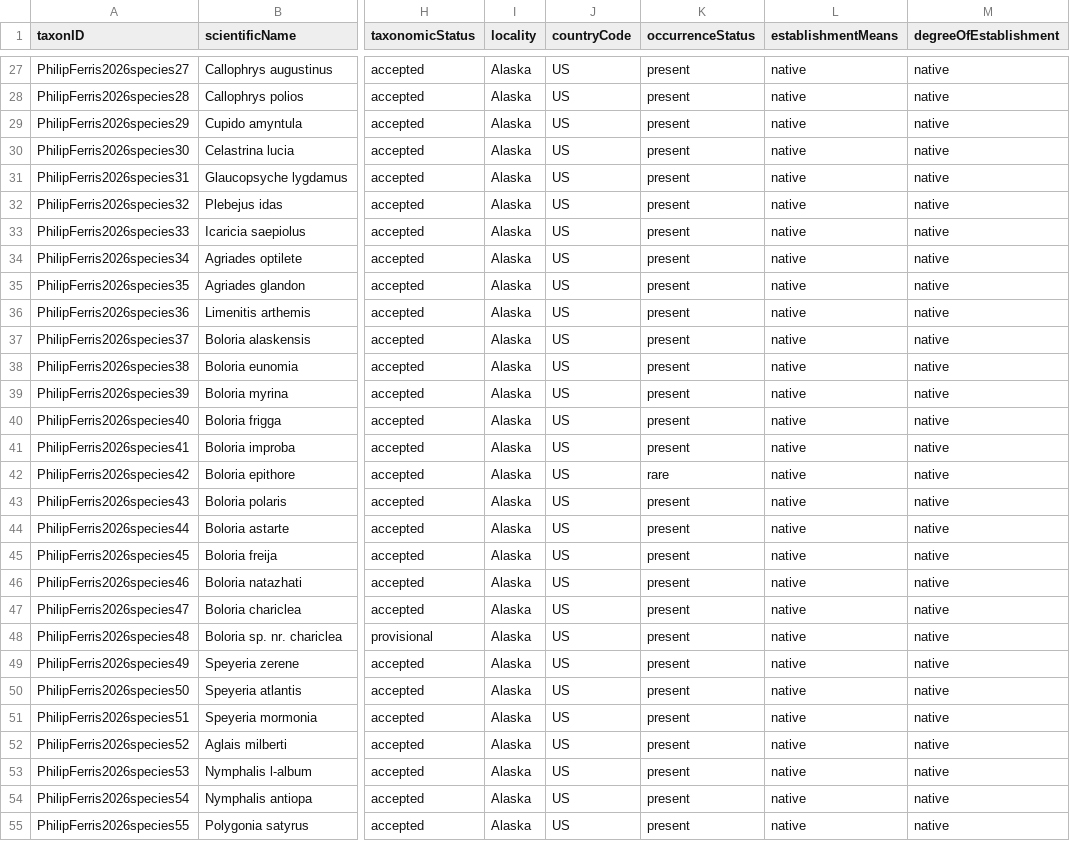
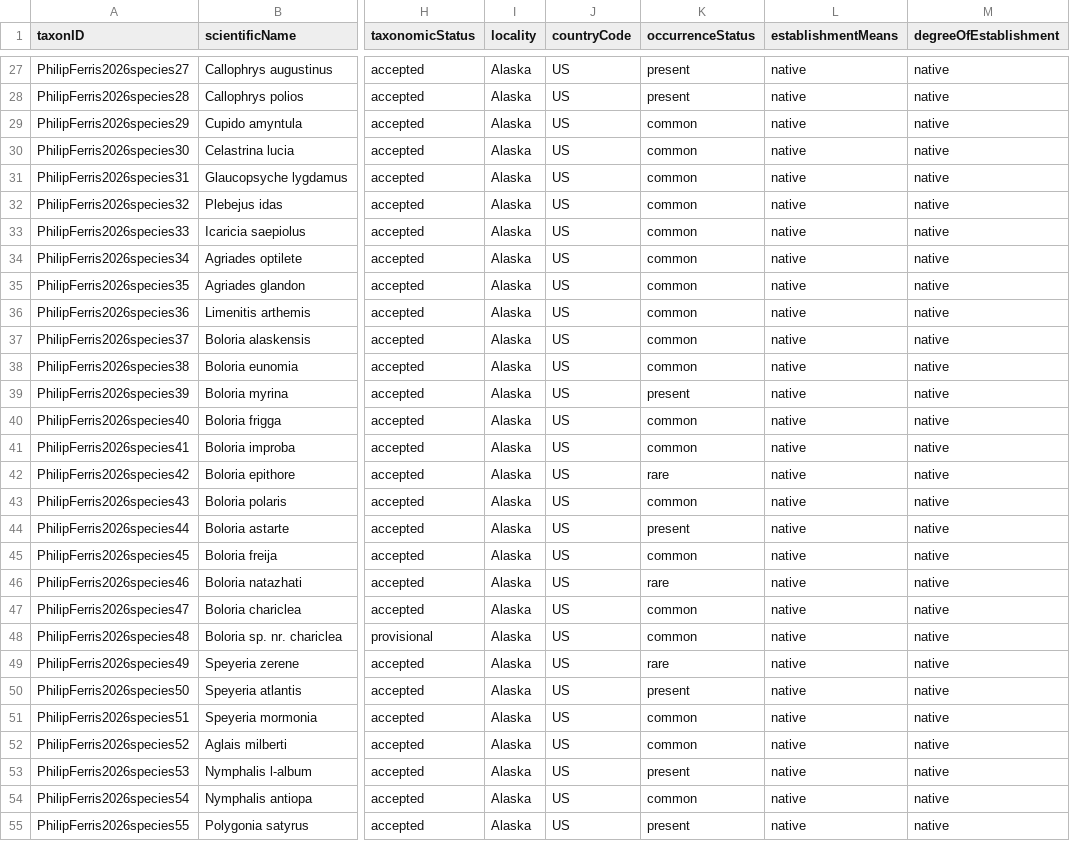
Before and after one commit to Alaska-Entomological-Society/checklistButterfliesAlaska, a CSV file: archive/checklist.csv, drawn as a sheet; only a part is shown, gaps mark what is left out; the diff covers the shown part only; the diff names each change by its address in the sheet, - before the commit and + after, or states it on an @@ line.

Commit message:
review occurrenceStatus

```diff
--- a/archive/checklist.csv
+++ b/archive/checklist.csv
-K29:K38 (occurrenceStatus): present
+K29:K38 (occurrenceStatus): common
-K40:K41 (occurrenceStatus): present
+K40:K41 (occurrenceStatus): common
-K43 (occurrenceStatus): present
+K43 (occurrenceStatus): common
-K45 (occurrenceStatus): present
+K45 (occurrenceStatus): common
-K46 (occurrenceStatus): present
+K46 (occurrenceStatus): rare
-K47:K48 (occurrenceStatus): present
+K47:K48 (occurrenceStatus): common
-K49 (occurrenceStatus): present
+K49 (occurrenceStatus): rare
-K51:K52 (occurrenceStatus): present
+K51:K52 (occurrenceStatus): common
-K54 (occurrenceStatus): present
+K54 (occurrenceStatus): common
```
Also changed, not shown: 41 edited cells elsewhere in this file.
